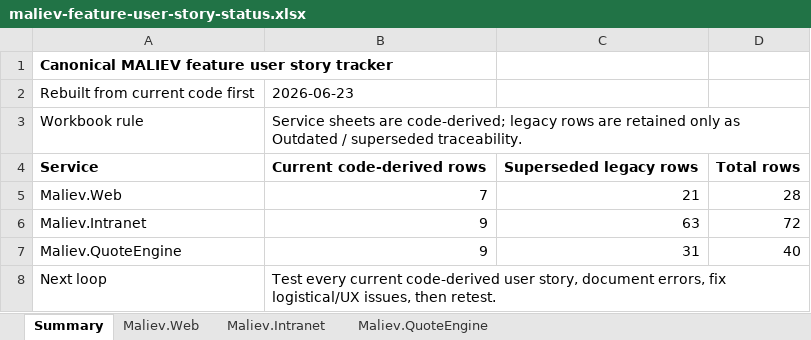
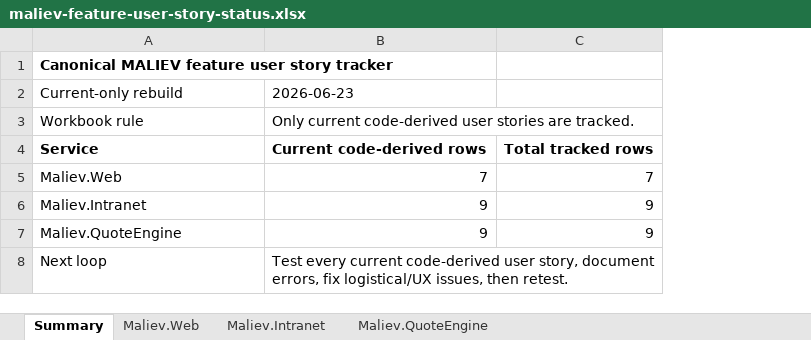
Before and after one commit to MALIEV-Co-Ltd/Maliev.Aspire, an Excel workbook: docs/maliev-feature-user-story-status.xlsx, sheet Summary, drawn as a sheet; values as stored, in another font and other column widths than the file's, no borders; removed rows and columns are numbered as before the commit, all else as after; the diff names each change by its address in the sheet, - before the commit and + after, or states it on an @@ line.

Commit message:
Keep feature tracker current only

```diff
--- a/docs/maliev-feature-user-story-status.xlsx (sheet Summary)
+++ b/docs/maliev-feature-user-story-status.xlsx (sheet Summary)
-column C, rows 4-7: Superseded legacy rows | 21 | 63 | 31
-column D, rows 4-7: Total rows | 28 | 72 | 40
+column C, rows 4-7: Total tracked rows | 7 | 9 | 9
-A2: Rebuilt from current code first
+A2: Current-only rebuild
-B3: Service sheets are code-derived; legacy rows are retained only as Outdated / superseded traceability.
+B3: Only current code-derived user stories are tracked.
```
Also changed, not shown: sheet Maliev.Intranet, sheet Maliev.QuoteEngine, sheet Maliev.Web.
